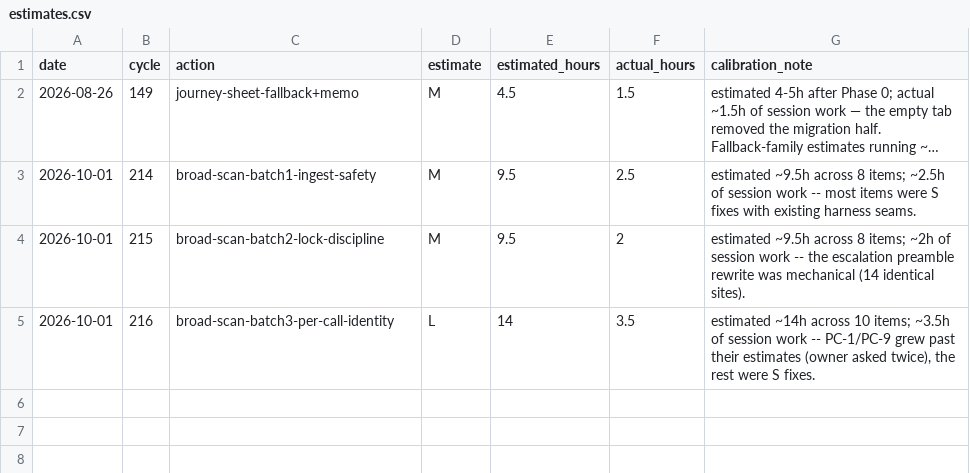
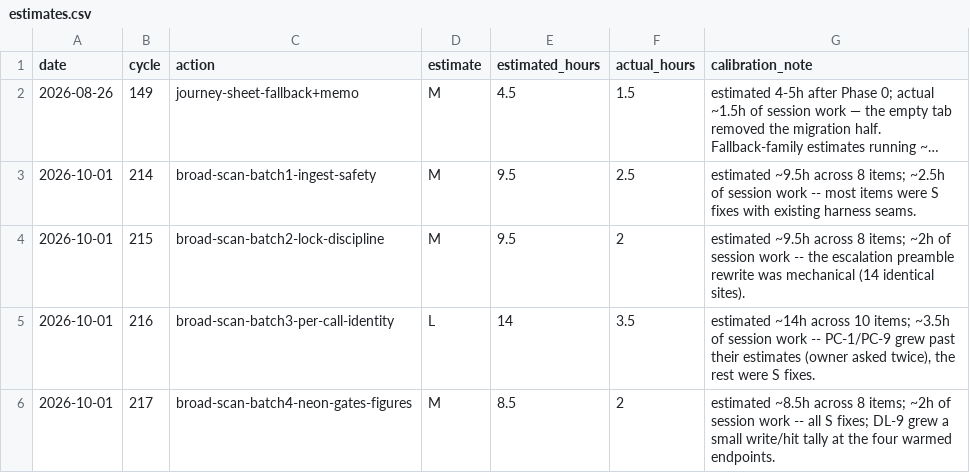
Before and after one commit to robinchoudhuryums/call-data-reporting, a CSV file: .cycle/estimates.csv, drawn as a sheet; long unchanged cells end in …; the diff names each change by its address in the sheet, - before the commit and + after, or states it on an @@ line.

```diff
--- a/.cycle/estimates.csv
+++ b/.cycle/estimates.csv
+row 6: 2026-10-01 | 217 | broad-scan-batch4-neon-gates-figures | M | 8.5 | 2 | estimated ~8.5h across 8 items; ~2h of session work -- all S fixes; DL-9 grew a small write/hit tally at the four warmed endpoints.
```
Also changed, not shown: 29 other files.
